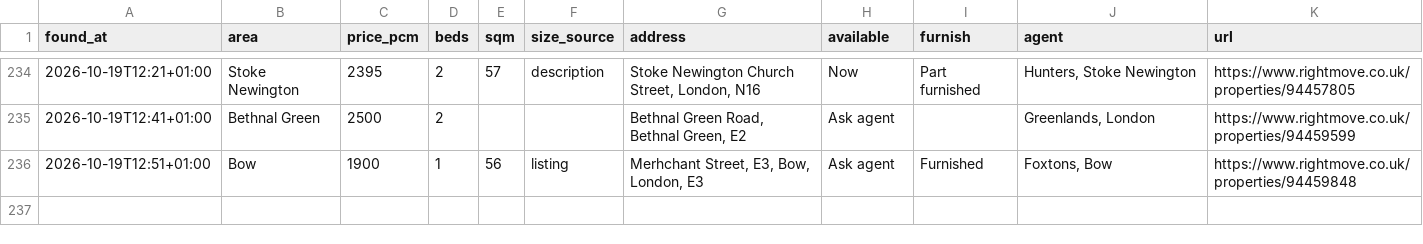
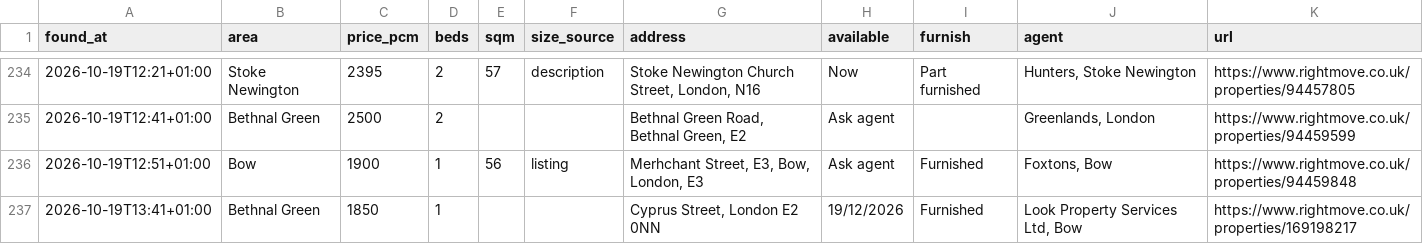
Before and after one commit to SBAIPEGSUE/flat-watch, a CSV file: matches.csv, drawn as a sheet; only a part is shown, gaps mark what is left out.

```diff
--- a/matches.csv
+++ b/matches.csv
@@ -236 +236,2 @@ found_at,area,price_pcm,beds,sqm,size_source,address,available,furnish,agent,url
 2026-10-19T12:51+01:00,Bow,1900,1,56,listing,"Merhchant Street, E3, Bow, London, E3",Ask agent,Furnished,"Foxtons, Bow",https://www.rightmove.co.uk/properties/94459848
+2026-10-19T13:41+01:00,Bethnal Green,1850,1,,,"Cyprus Street, London E2 0NN",19/12/2026,Furnished,"Look Property Services Ltd, Bow",https://www.rightmove.co.uk/properties/169198217
```
Also changed, not shown: 1 other file.
